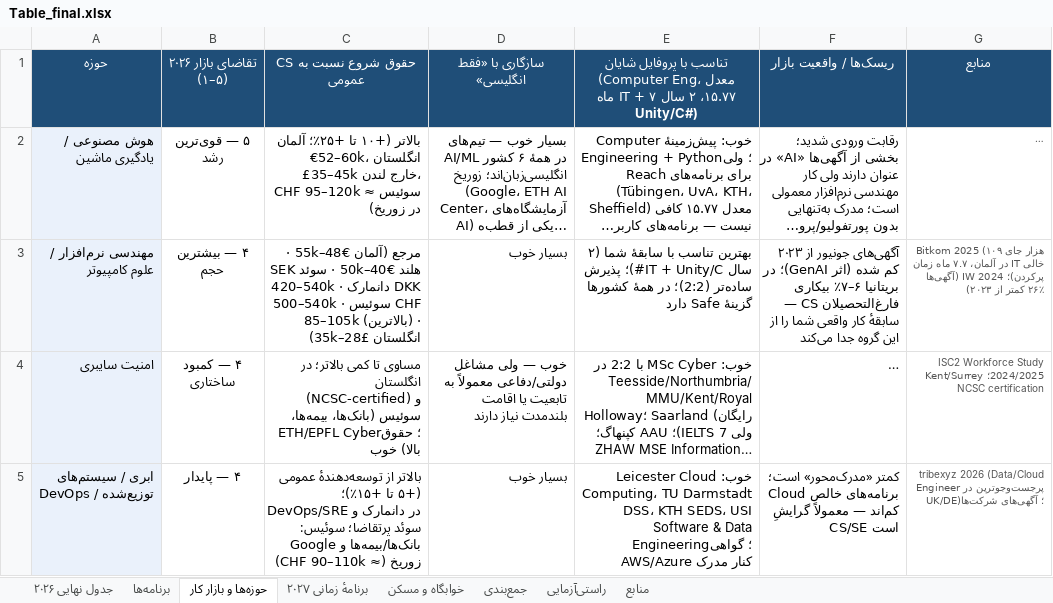
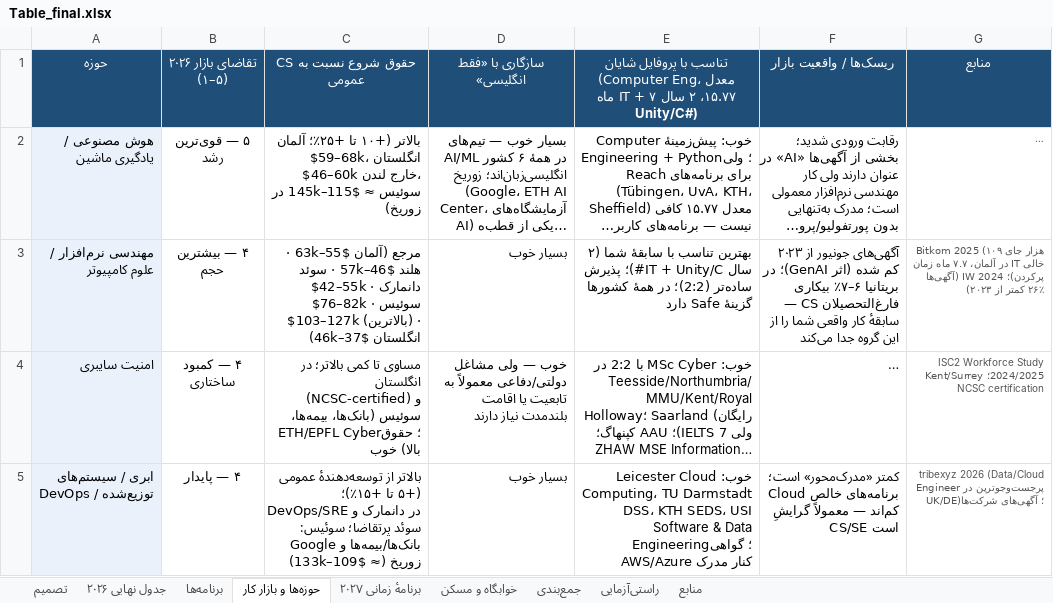
Before and after one commit to Shayan-Amz/Shayan-Amz, an Excel workbook: Table_final.xlsx, sheet حوزه‌ها و بازار کار, drawn as a sheet; only a part is shown; long unchanged cells end in …; values as stored, in another font and other column widths than the file's, no borders; the diff covers the shown part only; the diff names each change by its address in the sheet, - before the commit and + after, or states it on an @@ line.

Commit message:
One currency (USD) across all sheets + new one-page decision sheet; total-cost columns in programme sheet; MD §18
Co-authored-by: arena-agent <297053741+arena-agent@users.noreply.github.com>

```diff
--- a/Table_final.xlsx (sheet حوزه‌ها و بازار کار)
+++ b/Table_final.xlsx (sheet حوزه‌ها و بازار کار)
+sheet tab: تصمیم
-C2 (حقوق شروع نسبت به CS عمومی): …+۲۵٪؛ آلمان €52–60k، انگلستان £35–45k خارج لندن، سوئیس ≈ CHF 95–120k در زوریخ)
+C2 (حقوق شروع نسبت به CS عمومی): …+۲۵٪؛ آلمان $59–68k، انگلستان $46–60k خارج لندن، سوئیس ≈ $115–145k در زوریخ)
-C3 (حقوق شروع نسبت به CS عمومی): مرجع (آلمان €48–55k · هلند €40–50k · سوئد SEK 420–540k · دانمارک DKK 500–540k · سوئیس CHF 85–105k (بالاترین) · انگلستان £28–35k)
+C3 (حقوق شروع نسبت به CS عمومی): مرجع (آلمان $55–63k · هلند $46–57k · سوئد $42–55k · دانمارک $76–82k · سوئیس $103–127k (بالاترین) · انگلستان $37–46k)
-C5 (حقوق شروع نسبت به CS عمومی): …زوریخ (≈ CHF 90–110k)
+C5 (حقوق شروع نسبت به CS عمومی): …زوریخ (≈ $109–133k)
```
Also changed, not shown: 2 edited cells elsewhere in this sheet, sheet خوابگاه و مسکن, sheet برنامه‌ها, sheet جدول نهایی ۲۰۲۶, sheet راستی‌آزمایی, sheet جمع‌بندی, sheet برنامهٔ زمانی ۲۰۲۷, 3 other files.
